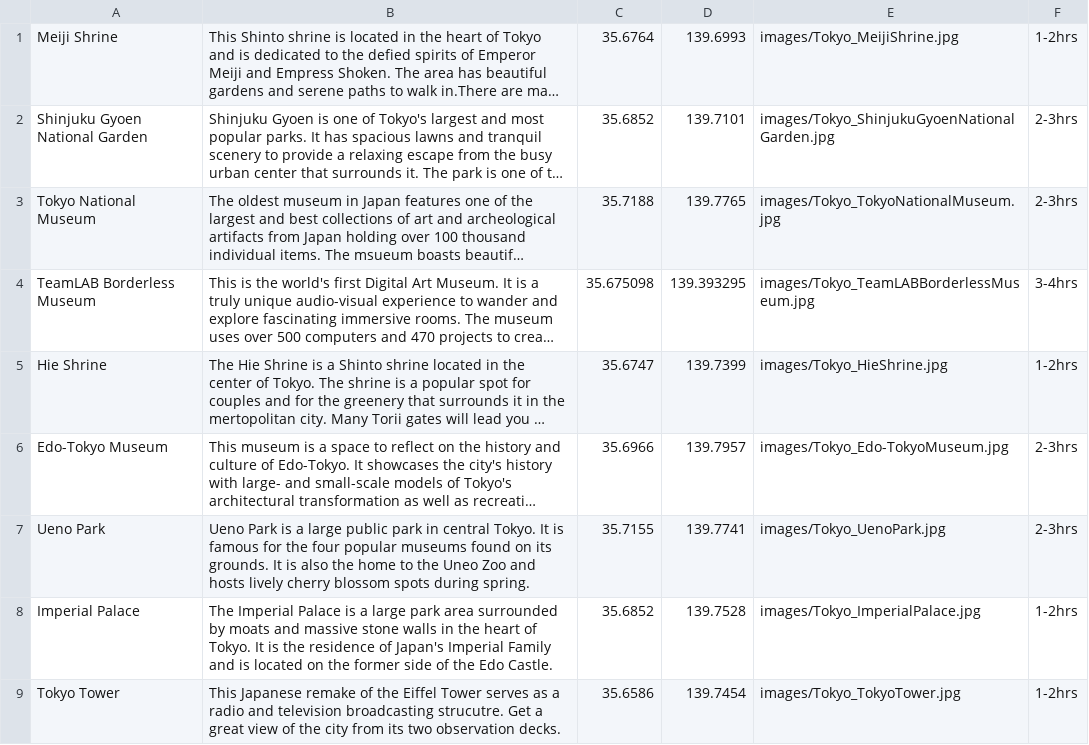
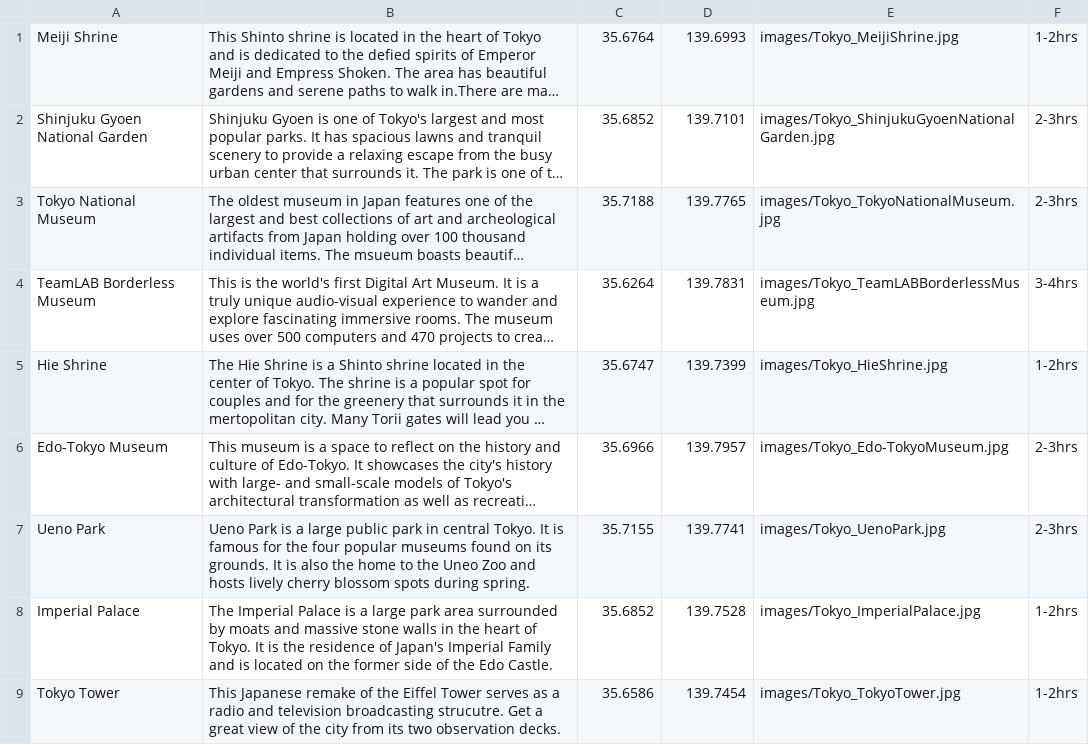
Before and after one commit to sonambenakatti/SPSTeam34, a CSV file: software-product-sprint/travelProject/src/main/webapp/csvFiles/Tokyo - Sheet1.csv, drawn as a sheet; only a part is shown; long unchanged cells end in …; the diff names each change by its address in the sheet, - before the commit and + after, or states it on an @@ line.

```diff
--- a/software-product-sprint/travelProject/src/main/webapp/csvFiles/Tokyo - Sheet1.csv
+++ b/software-product-sprint/travelProject/src/main/webapp/csvFiles/Tokyo - Sheet1.csv
-C4: 35.675098
+C4: 35.6264
-D4: 139.393295
+D4: 139.7831
```
Also changed, not shown: software-product-sprint/travelProject/src/main/webapp/csvFiles/London - Sheet1.csv, software-product-sprint/travelProject/src/main/webapp/csvFiles/New York City - Sheet1.csv, 4 other files.
